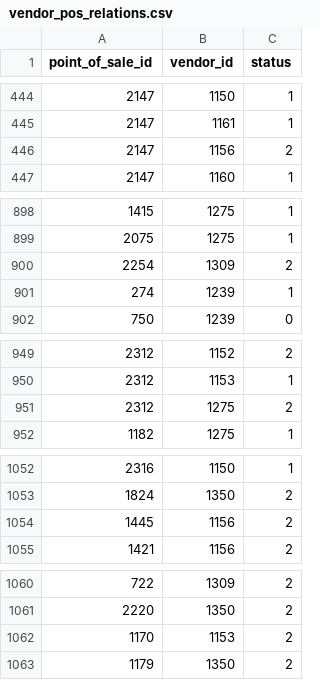
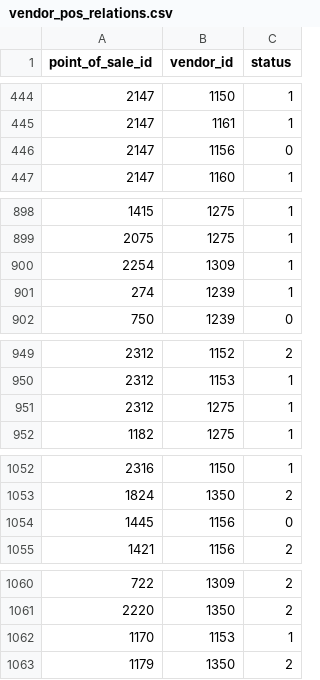
Before and after one commit to r2flows/vendors_oportunities, a CSV file: vendor_pos_relations.csv, drawn as a sheet; only a part is shown, gaps mark what is left out; the diff covers the shown part only.

```diff
--- a/vendor_pos_relations.csv
+++ b/vendor_pos_relations.csv
@@ -445,3 +445,3 @@ point_of_sale_id,vendor_id,status
 2147,1161,1
-2147,1156,2
+2147,1156,0
 2147,1160,1
@@ -899,3 +899,3 @@ point_of_sale_id,vendor_id,status
 2075,1275,1
-2254,1309,2
+2254,1309,1
 274,1239,1
@@ -950,3 +950,3 @@ point_of_sale_id,vendor_id,status
 2312,1153,1
-2312,1275,2
+2312,1275,1
 1182,1275,1
@@ -1053,3 +1053,3 @@ point_of_sale_id,vendor_id,status
 1824,1350,2
-1445,1156,2
+1445,1156,0
 1421,1156,2
@@ -1061,3 +1061,3 @@ point_of_sale_id,vendor_id,status
 2220,1350,2
-1170,1153,2
+1170,1153,1
 1179,1350,2
```
Also changed, not shown: 23 added rows and 1 edited cell elsewhere in this file, 2 other files.
